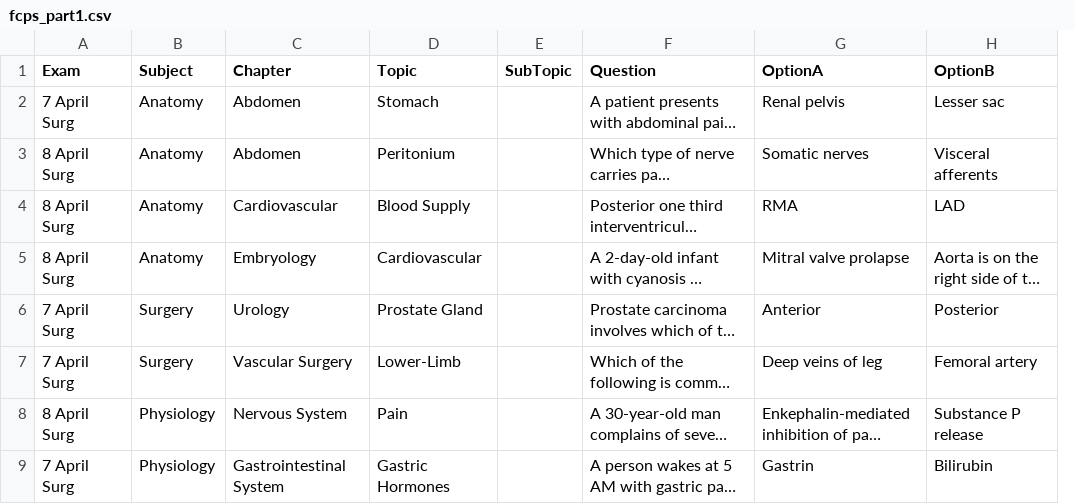
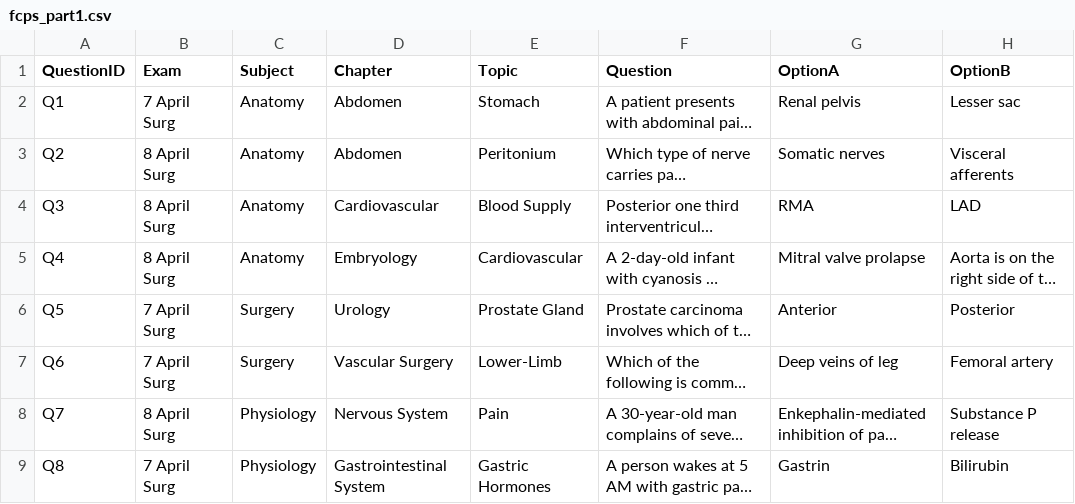
Before and after one commit to hassaan506/edeetos, a CSV file: Data/fcps_part1.csv, drawn as a sheet; only a part is shown; long unchanged cells end in …; removed rows and columns are numbered as before the commit, all else as after; the diff names each change by its address in the sheet, - before the commit and + after, or states it on an @@ line.

```diff
--- a/Data/fcps_part1.csv
+++ b/Data/fcps_part1.csv
+column A (QuestionID), rows 2-9: Q1 | Q2 | Q3 | Q4 | Q5 | Q6 | Q7 | Q8
-column E (SubTopic), empty
```
Also changed, not shown: 3 other files.
